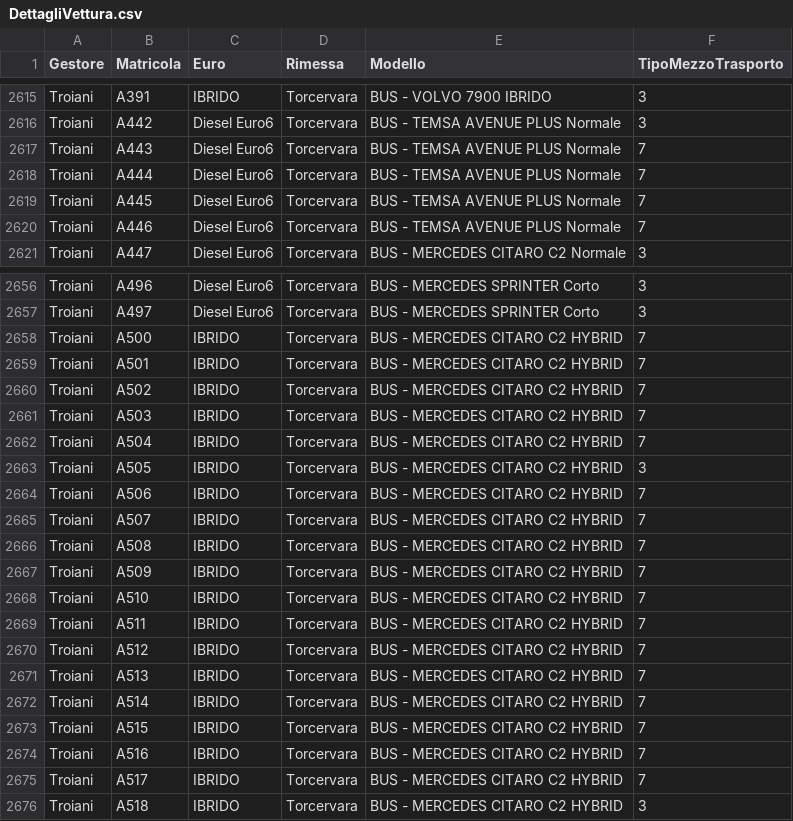
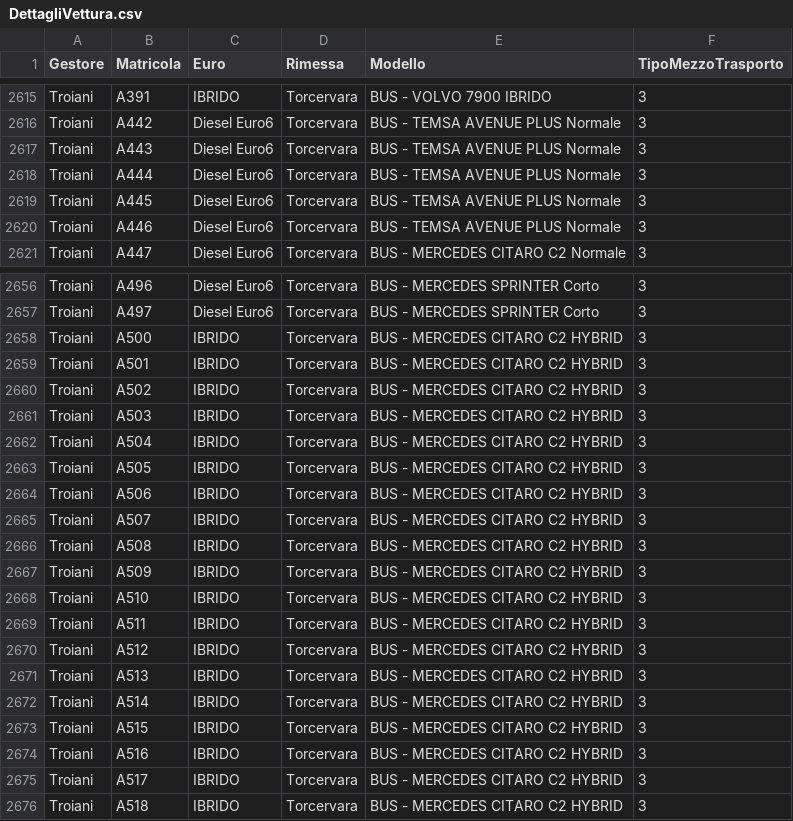
Before and after one commit to EnricoTolomei/GTFS_RSM, a CSV file: AtacFeed/Config/GTFS_Static/DettagliVettura.csv, drawn as a sheet; only a part is shown, gaps mark what is left out; the diff covers the shown part only.

```diff
--- a/AtacFeed/Config/GTFS_Static/DettagliVettura.csv
+++ b/AtacFeed/Config/GTFS_Static/DettagliVettura.csv
@@ -2616,6 +2616,6 @@ Troiani;A391;IBRIDO;Torcervara;BUS - VOLVO 7900 IBRIDO;3
 Troiani;A442;Diesel Euro6;Torcervara;BUS - TEMSA AVENUE PLUS Normale;3
-Troiani;A443;Diesel Euro6;Torcervara;BUS - TEMSA AVENUE PLUS Normale;7
-Troiani;A444;Diesel Euro6;Torcervara;BUS - TEMSA AVENUE PLUS Normale;7
-Troiani;A445;Diesel Euro6;Torcervara;BUS - TEMSA AVENUE PLUS Normale;7
-Troiani;A446;Diesel Euro6;Torcervara;BUS - TEMSA AVENUE PLUS Normale;7
+Troiani;A443;Diesel Euro6;Torcervara;BUS - TEMSA AVENUE PLUS Normale;3
+Troiani;A444;Diesel Euro6;Torcervara;BUS - TEMSA AVENUE PLUS Normale;3
+Troiani;A445;Diesel Euro6;Torcervara;BUS - TEMSA AVENUE PLUS Normale;3
+Troiani;A446;Diesel Euro6;Torcervara;BUS - TEMSA AVENUE PLUS Normale;3
 Troiani;A447;Diesel Euro6;Torcervara;BUS - MERCEDES CITARO C2 Normale;3
@@ -2657,20 +2657,20 @@ Troiani;A496;Diesel Euro6;Torcervara;BUS - MERCEDES SPRINTER Corto;3
 Troiani;A497;Diesel Euro6;Torcervara;BUS - MERCEDES SPRINTER Corto;3
-Troiani;A500;IBRIDO;Torcervara;BUS - MERCEDES CITARO C2 HYBRID;7
-Troiani;A501;IBRIDO;Torcervara;BUS - MERCEDES CITARO C2 HYBRID;7
-Troiani;A502;IBRIDO;Torcervara;BUS - MERCEDES CITARO C2 HYBRID;7
-Troiani;A503;IBRIDO;Torcervara;BUS - MERCEDES CITARO C2 HYBRID;7
-Troiani;A504;IBRIDO;Torcervara;BUS - MERCEDES CITARO C2 HYBRID;7
+Troiani;A500;IBRIDO;Torcervara;BUS - MERCEDES CITARO C2 HYBRID;3
+Troiani;A501;IBRIDO;Torcervara;BUS - MERCEDES CITARO C2 HYBRID;3
+Troiani;A502;IBRIDO;Torcervara;BUS - MERCEDES CITARO C2 HYBRID;3
+Troiani;A503;IBRIDO;Torcervara;BUS - MERCEDES CITARO C2 HYBRID;3
+Troiani;A504;IBRIDO;Torcervara;BUS - MERCEDES CITARO C2 HYBRID;3
 Troiani;A505;IBRIDO;Torcervara;BUS - MERCEDES CITARO C2 HYBRID;3
-Troiani;A506;IBRIDO;Torcervara;BUS - MERCEDES CITARO C2 HYBRID;7
-Troiani;A507;IBRIDO;Torcervara;BUS - MERCEDES CITARO C2 HYBRID;7
-Troiani;A508;IBRIDO;Torcervara;BUS - MERCEDES CITARO C2 HYBRID;7
-Troiani;A509;IBRIDO;Torcervara;BUS - MERCEDES CITARO C2 HYBRID;7
-Troiani;A510;IBRIDO;Torcervara;BUS - MERCEDES CITARO C2 HYBRID;7
-Troiani;A511;IBRIDO;Torcervara;BUS - MERCEDES CITARO C2 HYBRID;7
-Troiani;A512;IBRIDO;Torcervara;BUS - MERCEDES CITARO C2 HYBRID;7
-Troiani;A513;IBRIDO;Torcervara;BUS - MERCEDES CITARO C2 HYBRID;7
-Troiani;A514;IBRIDO;Torcervara;BUS - MERCEDES CITARO C2 HYBRID;7
-Troiani;A515;IBRIDO;Torcervara;BUS - MERCEDES CITARO C2 HYBRID;7
-Troiani;A516;IBRIDO;Torcervara;BUS - MERCEDES CITARO C2 HYBRID;7
-Troiani;A517;IBRIDO;Torcervara;BUS - MERCEDES CITARO C2 HYBRID;7
+Troiani;A506;IBRIDO;Torcervara;BUS - MERCEDES CITARO C2 HYBRID;3
+Troiani;A507;IBRIDO;Torcervara;BUS - MERCEDES CITARO C2 HYBRID;3
+Troiani;A508;IBRIDO;Torcervara;BUS - MERCEDES CITARO C2 HYBRID;3
+Troiani;A509;IBRIDO;Torcervara;BUS - MERCEDES CITARO C2 HYBRID;3
+Troiani;A510;IBRIDO;Torcervara;BUS - MERCEDES CITARO C2 HYBRID;3
+Troiani;A511;IBRIDO;Torcervara;BUS - MERCEDES CITARO C2 HYBRID;3
+Troiani;A512;IBRIDO;Torcervara;BUS - MERCEDES CITARO C2 HYBRID;3
+Troiani;A513;IBRIDO;Torcervara;BUS - MERCEDES CITARO C2 HYBRID;3
+Troiani;A514;IBRIDO;Torcervara;BUS - MERCEDES CITARO C2 HYBRID;3
+Troiani;A515;IBRIDO;Torcervara;BUS - MERCEDES CITARO C2 HYBRID;3
+Troiani;A516;IBRIDO;Torcervara;BUS - MERCEDES CITARO C2 HYBRID;3
+Troiani;A517;IBRIDO;Torcervara;BUS - MERCEDES CITARO C2 HYBRID;3
 Troiani;A518;IBRIDO;Torcervara;BUS - MERCEDES CITARO C2 HYBRID;3
```
Also changed, not shown: 1 edited cell elsewhere in this file, 13 other files.
